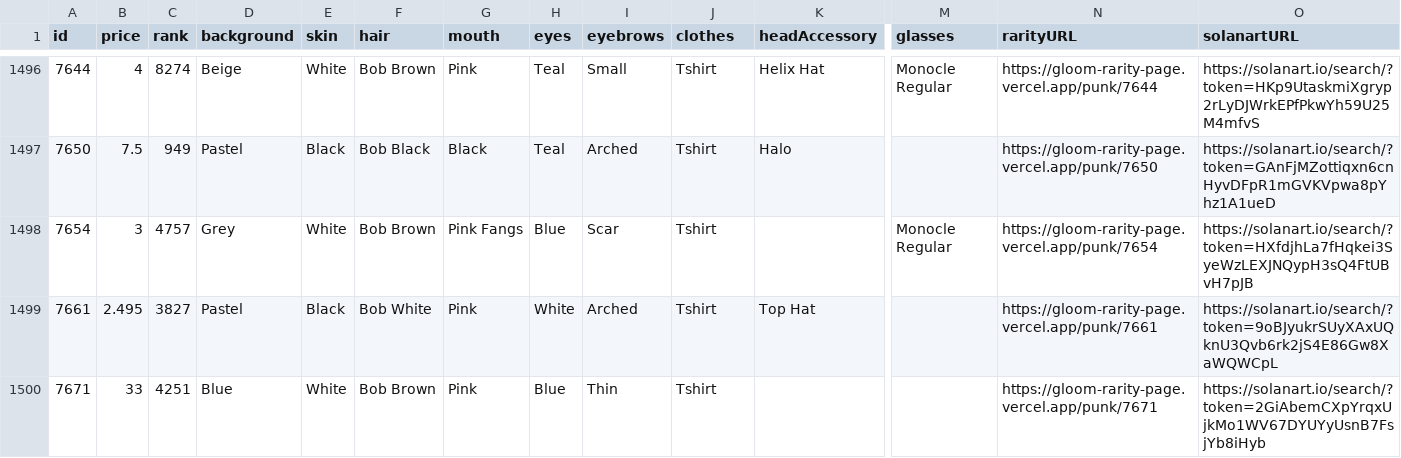
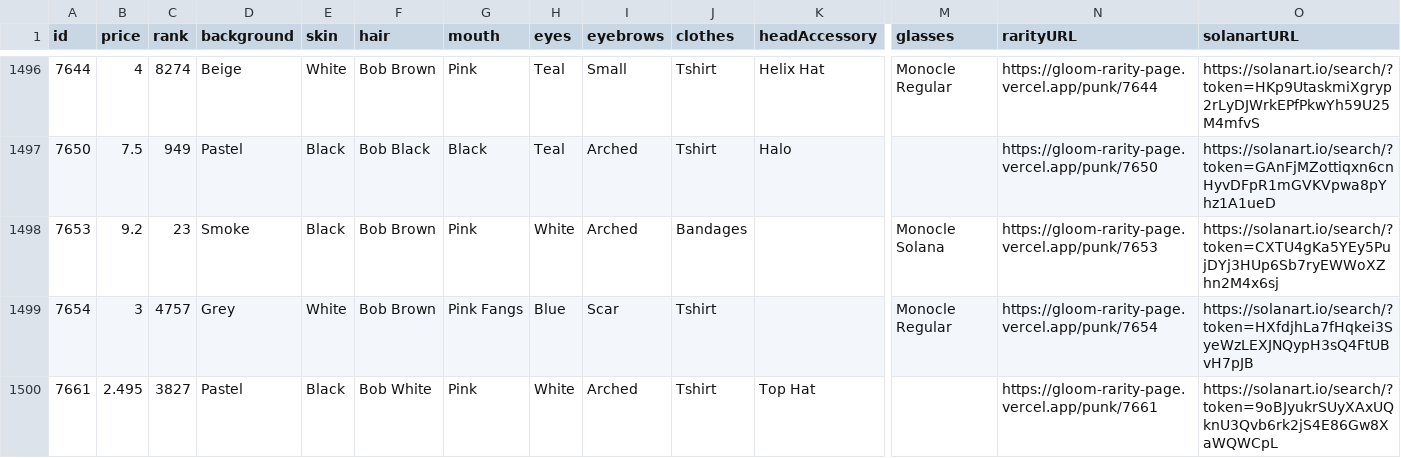
Before and after one commit to nobodykr/solanart-gloom-monitor, a CSV file: gloom-data-processed.csv, drawn as a sheet; only a part is shown, gaps mark what is left out; the shorter side is filled out with more unchanged rows; rows hold the shown columns only; the diff names each change by its address in the sheet, - before the commit and + after, or states it on an @@ line.

Commit message:
Flat: latest data (2021-10-25T10:40:50.653Z) {   "date": "2021-10-25T10:40:50.653Z",   "files": [     {       "name": "gloom-data-processed.csv",       "deltaBytes": 205,       "source": "https://qzlsklfacc.medianetwork.cloud/nft_for_sale?collection=gloompunk"     }   ] }

```diff
--- a/gloom-data-processed.csv
+++ b/gloom-data-processed.csv
+row 1498: 7653 | 9.2 | 23 | Smoke | Black | Bob Brown | Pink | White | Arched | Bandages |  | Monocle Solana | https://gloom-rarity-page.vercel.app/punk/7653 | https://solanart.io/search/?token=CXTU4gKa5YEy5PujDYj3HUp6Sb7ryEWWoXZhn2M4x6sj
```
